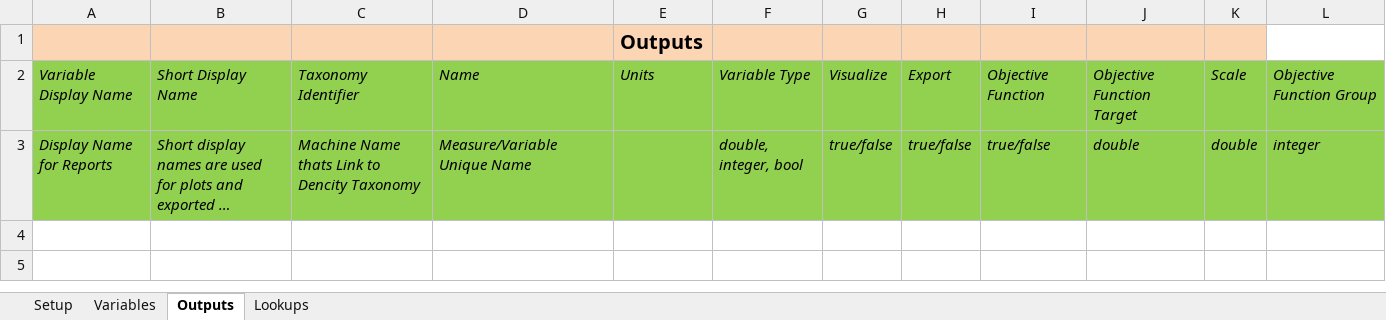
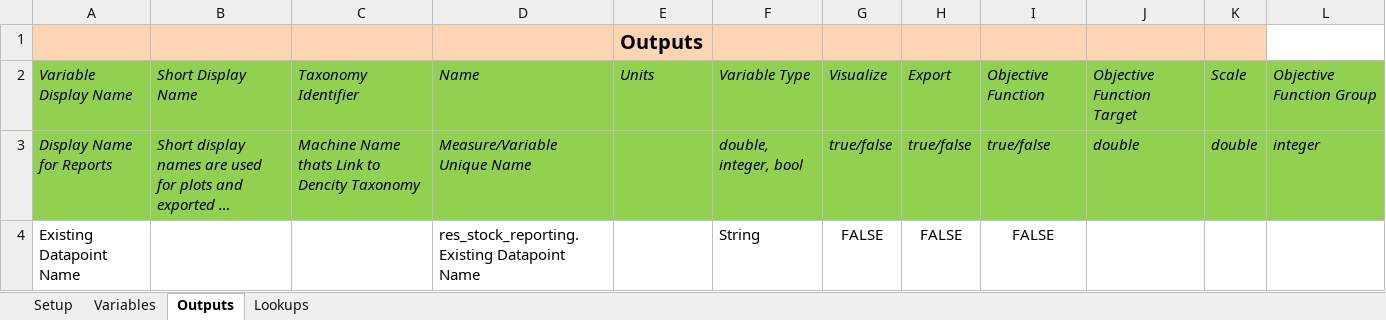
Before and after one commit to NREL/resstock, an Excel workbook: projects/res_stock_pnw_upgrades.xlsx, sheet Outputs, drawn as a sheet; long unchanged cells end in …; values as stored, in another font and other column widths than the file's, no borders; the diff names each change by its address in the sheet, - before the commit and + after, or states it on an @@ line.

Commit message:
The results csv for upgrades now reference the existing building datapoint name. Also simplified how we generate outputs for the results csv.

```diff
--- a/projects/res_stock_pnw_upgrades.xlsx (sheet Outputs)
+++ b/projects/res_stock_pnw_upgrades.xlsx (sheet Outputs)
+row 4: Existing Datapoint Name |  |  | res_stock_reporting.Existing Datapoint Name |  | String | FALSE | FALSE | FALSE
```
Also changed, not shown: sheet Variables, projects/res_stock_pnw_existing.xlsx, 4 other files.
